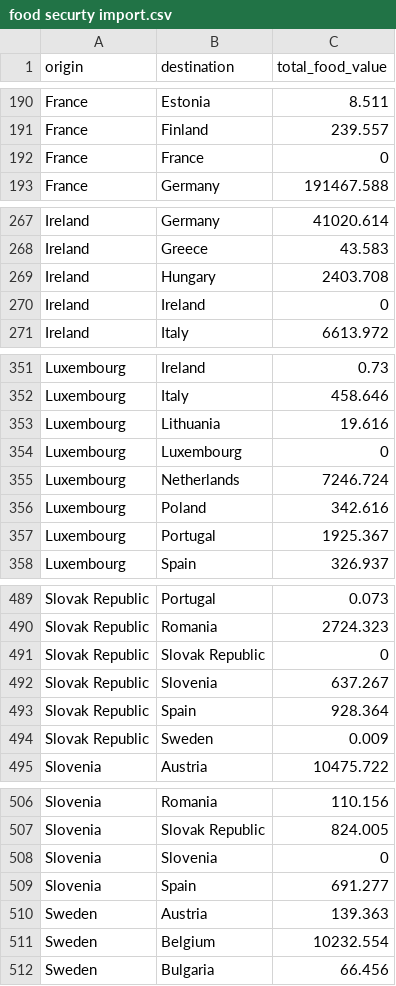
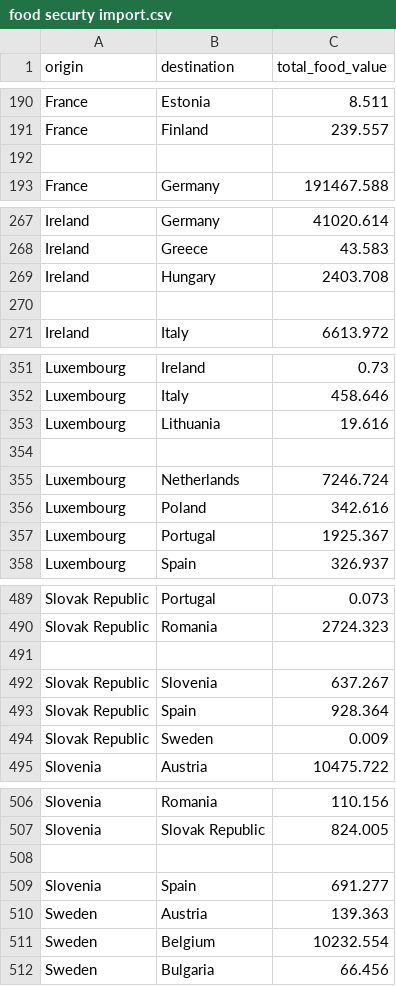
Before and after one commit to indatis/network-datasets, a CSV file: network/food security/csv/food securty import.csv, drawn as a sheet; only a part is shown, gaps mark what is left out.

Commit message:
Remove self-referential country entries
Removed self-referential entries for several countries in the food security import CSV.

```diff
--- a/network/food security/csv/food securty import.csv
+++ b/network/food security/csv/food securty import.csv
@@ -191,3 +191,3 @@
 "France","Finland",239.557
-"France","France",0
+
 "France","Germany",191467.588
@@ -269,3 +269,3 @@
 "Ireland","Hungary",2403.708
-"Ireland","Ireland",0
+
 "Ireland","Italy",6613.972
@@ -353,3 +353,3 @@
 "Luxembourg","Lithuania",19.616
-"Luxembourg","Luxembourg",0
+
 "Luxembourg","Netherlands",7246.724
@@ -490,3 +490,3 @@
 "Slovak Republic","Romania",2724.323
-"Slovak Republic","Slovak Republic",0
+
 "Slovak Republic","Slovenia",637.267
@@ -507,3 +507,3 @@
 "Slovenia","Slovak Republic",824.005
-"Slovenia","Slovenia",0
+
 "Slovenia","Spain",691.277
```
